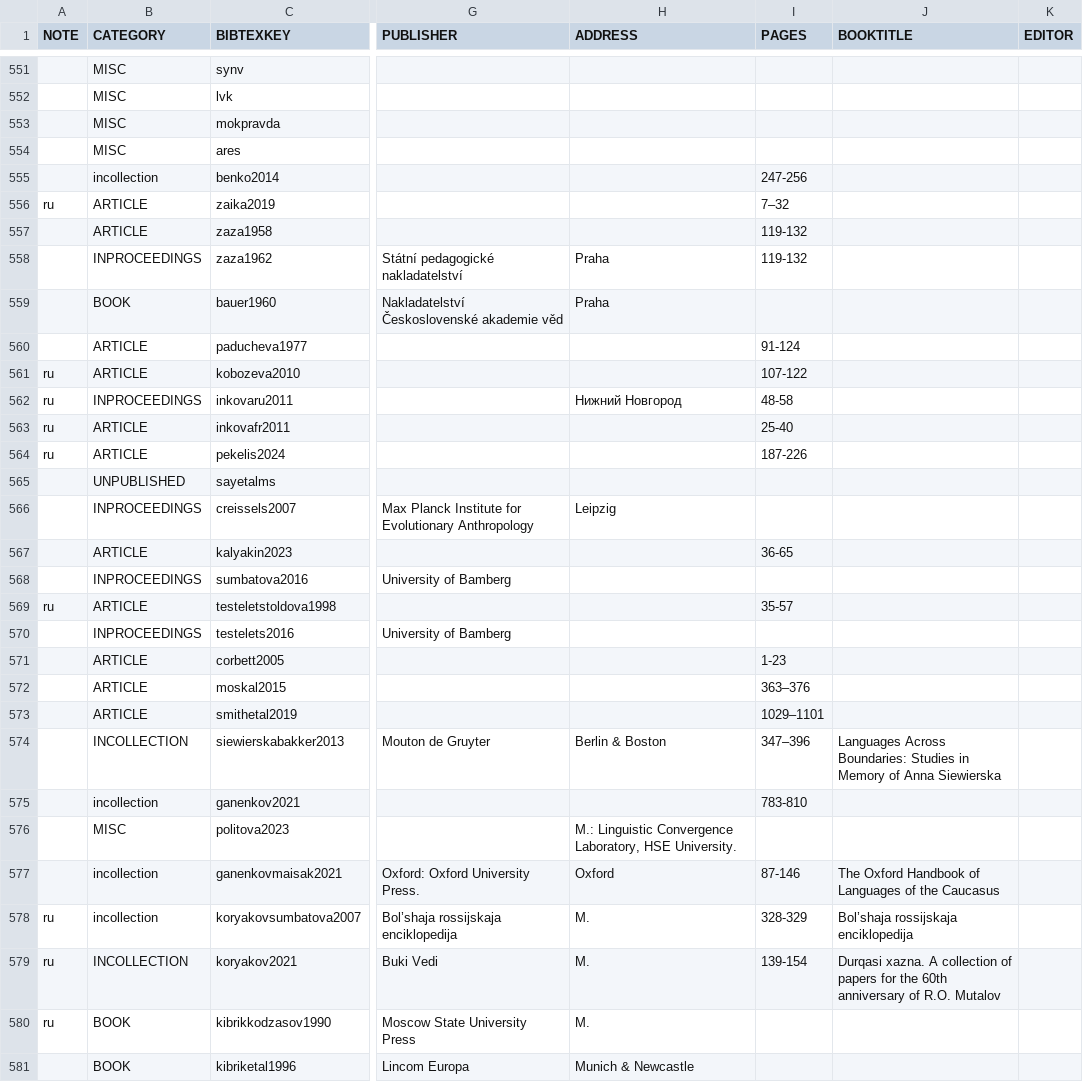
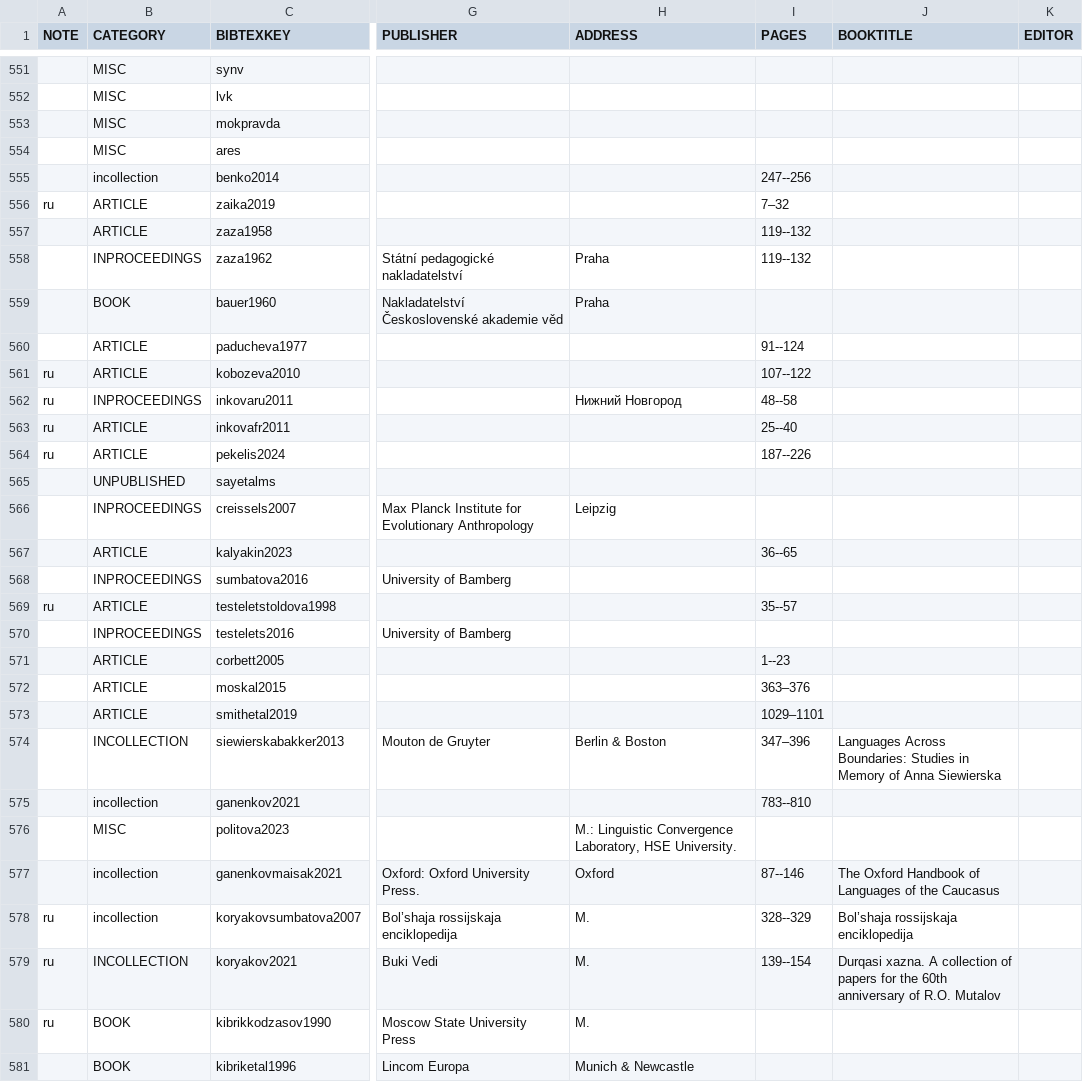
Before and after one commit to LingConLab/2026_labs_anual_report, a TSV file: bibliography.tsv, drawn as a sheet; only a part is shown, gaps mark what is left out; the diff covers the shown part only; the diff names each change by its address in the sheet, - before the commit and + after, or states it on an @@ line.

```diff
--- a/bibliography.tsv
+++ b/bibliography.tsv
-I555 (PAGES): 247-256
+I555 (PAGES): 247--256
-I557:I558 (PAGES): 119-132
+I557:I558 (PAGES): 119--132
-I560 (PAGES): 91-124
+I560 (PAGES): 91--124
-I561 (PAGES): 107-122
+I561 (PAGES): 107--122
-I562 (PAGES): 48-58
+I562 (PAGES): 48--58
-I563 (PAGES): 25-40
+I563 (PAGES): 25--40
-I564 (PAGES): 187-226
+I564 (PAGES): 187--226
-I567 (PAGES): 36-65
+I567 (PAGES): 36--65
-I569 (PAGES): 35-57
+I569 (PAGES): 35--57
-I571 (PAGES): 1-23
+I571 (PAGES): 1--23
-I575 (PAGES): 783-810
+I575 (PAGES): 783--810
-I577 (PAGES): 87-146
+I577 (PAGES): 87--146
-I578 (PAGES): 328-329
+I578 (PAGES): 328--329
-I579 (PAGES): 139-154
+I579 (PAGES): 139--154
```
Also changed, not shown: 53 edited cells elsewhere in this file, 1 other file.
